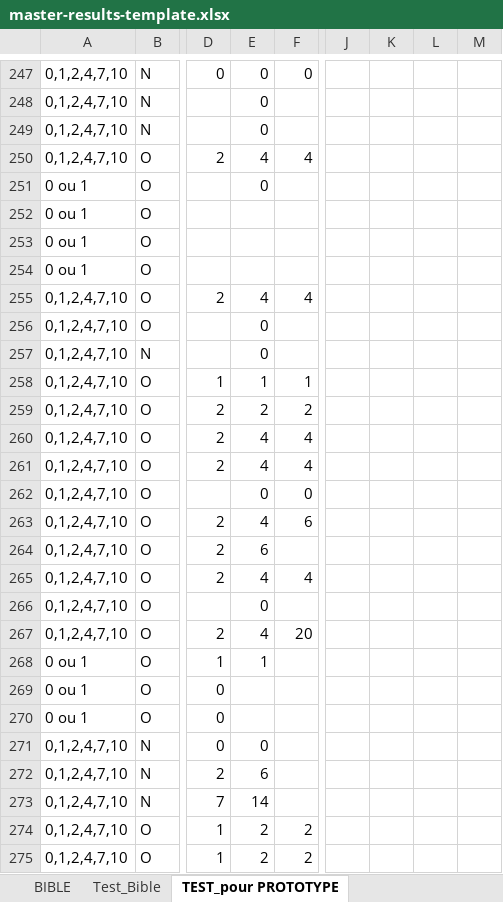
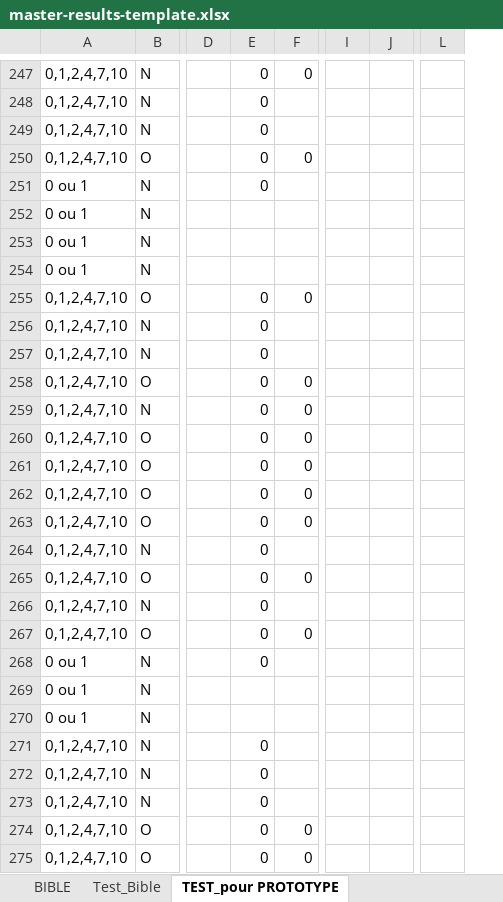
Before and after one commit to je-bert/e-barometre, an Excel workbook: flask-app/master-results-template.xlsx, sheet TEST_pour PROTOTYPE, drawn as a sheet; only a part is shown, gaps mark what is left out; values as stored, in another font and other column widths than the file's, no cell formats; removed rows and columns are numbered as before the commit, all else as after; the diff covers the shown part only; the diff names each change by its address in the sheet, - before the commit and + after, or states it on an @@ line.

```diff
--- a/flask-app/master-results-template.xlsx (sheet TEST_pour PROTOTYPE)
+++ b/flask-app/master-results-template.xlsx (sheet TEST_pour PROTOTYPE)
-column D, rows 247-275: 0 |  |  | 2 |  |  |  |  | 2 |  |  | 1 | 2 | 2 | 2 |  | 2 | 2 | 2 |  | 2 | 1 | 0 | 0 | 0 | 2 | 7 | 1 | 1
+column D, empty
+column E, rows 247-275: 0 | 0 | 0 | 0 | 0 |  |  |  | 0 | 0 | 0 | 0 | 0 | 0 | 0 | 0 | 0 | 0 | 0 | 0 | 0 | 0 |  |  | 0 | 0 | 0 | 0 | 0
-column F, rows 247-275: 0 |  |  | 4 |  |  |  |  | 4 |  |  | 1 | 2 | 4 | 4 | 0 | 6 |  | 4 |  | 20 |  |  |  |  |  |  | 2 | 2
+column I, empty
+column J, empty
-column J, empty
-column K, empty
-column L, empty
-column M, empty
+column L, empty
-F248:F249: 0
+F248:F249: (empty)
-F250: 4
+F250: 0
-B251:B254: O
+B251:B254: N
-F251: 0
+F251: (empty)
-F255: 4
+F255: 0
-B256: O
+B256: N
-F256:F257: 0
+F256:F257: (empty)
-F258: 1
+F258: 0
-B259: O
+B259: N
-F259: 2
+F259: 0
-F260:F261: 4
+F260:F261: 0
-F263: 4
+F263: 0
-B264: O
+B264: N
-F264: 6
+F264: (empty)
-F265: 4
+F265: 0
-B266: O
+B266: N
-F266: 0
+F266: (empty)
-F267: 4
+F267: 0
-B268:B270: O
+B268:B270: N
-F268: 1
+F268: (empty)
-F271: 0
+F271: (empty)
-F272: 6
+F272: (empty)
-F273: 14
+F273: (empty)
-F274:F275: 2
+F274:F275: 0
```
Also changed, not shown: other rows of this sheet, sheet Modèle Calcul A-R + Sommaire, sheet Test_Bible, sheet Test de contenu du rapport, sheet BIBLE, sheet Zone Test_Gradient, sheet Cpts miroirs des parents, 9 more sheets, cell formats, formulas that keep their value, hidden cells, charts or pictures.
